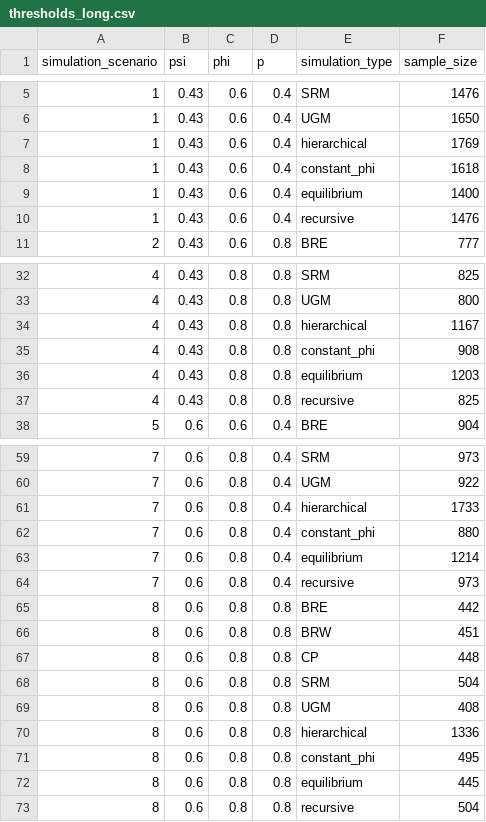
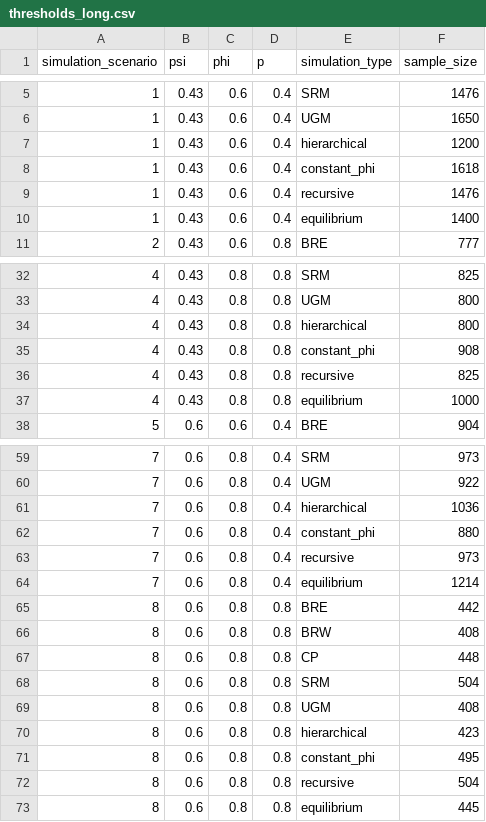
Before and after one commit to karinorman/MSOpower, a CSV file: data/thresholds_long.csv, drawn as a sheet; only a part is shown, gaps mark what is left out; the diff covers the shown part only.

```diff
--- a/data/thresholds_long.csv
+++ b/data/thresholds_long.csv
@@ -6,6 +6,6 @@ simulation_scenario,psi,phi,p,simulation_type,sample_size
 1,0.43,0.6,0.4,UGM,1650
-1,0.43,0.6,0.4,hierarchical,1769
+1,0.43,0.6,0.4,hierarchical,1200
 1,0.43,0.6,0.4,constant_phi,1618
+1,0.43,0.6,0.4,recursive,1476
 1,0.43,0.6,0.4,equilibrium,1400
-1,0.43,0.6,0.4,recursive,1476
 2,0.43,0.6,0.8,BRE,777
@@ -33,6 +33,6 @@ simulation_scenario,psi,phi,p,simulation_type,sample_size
 4,0.43,0.8,0.8,UGM,800
-4,0.43,0.8,0.8,hierarchical,1167
+4,0.43,0.8,0.8,hierarchical,800
 4,0.43,0.8,0.8,constant_phi,908
-4,0.43,0.8,0.8,equilibrium,1203
 4,0.43,0.8,0.8,recursive,825
+4,0.43,0.8,0.8,equilibrium,1000
 5,0.6,0.6,0.4,BRE,904
@@ -60,8 +60,8 @@ simulation_scenario,psi,phi,p,simulation_type,sample_size
 7,0.6,0.8,0.4,UGM,922
-7,0.6,0.8,0.4,hierarchical,1733
+7,0.6,0.8,0.4,hierarchical,1036
 7,0.6,0.8,0.4,constant_phi,880
+7,0.6,0.8,0.4,recursive,973
 7,0.6,0.8,0.4,equilibrium,1214
-7,0.6,0.8,0.4,recursive,973
 8,0.6,0.8,0.8,BRE,442
-8,0.6,0.8,0.8,BRW,451
+8,0.6,0.8,0.8,BRW,408
 8,0.6,0.8,0.8,CP,448
@@ -69,5 +69,5 @@ simulation_scenario,psi,phi,p,simulation_type,sample_size
 8,0.6,0.8,0.8,UGM,408
-8,0.6,0.8,0.8,hierarchical,1336
+8,0.6,0.8,0.8,hierarchical,423
 8,0.6,0.8,0.8,constant_phi,495
+8,0.6,0.8,0.8,recursive,504
 8,0.6,0.8,0.8,equilibrium,445
-8,0.6,0.8,0.8,recursive,504
```
Also changed, not shown: 4 moved rows and 1 edited cell elsewhere in this file, data/thresholds.csv, 3 other files.
